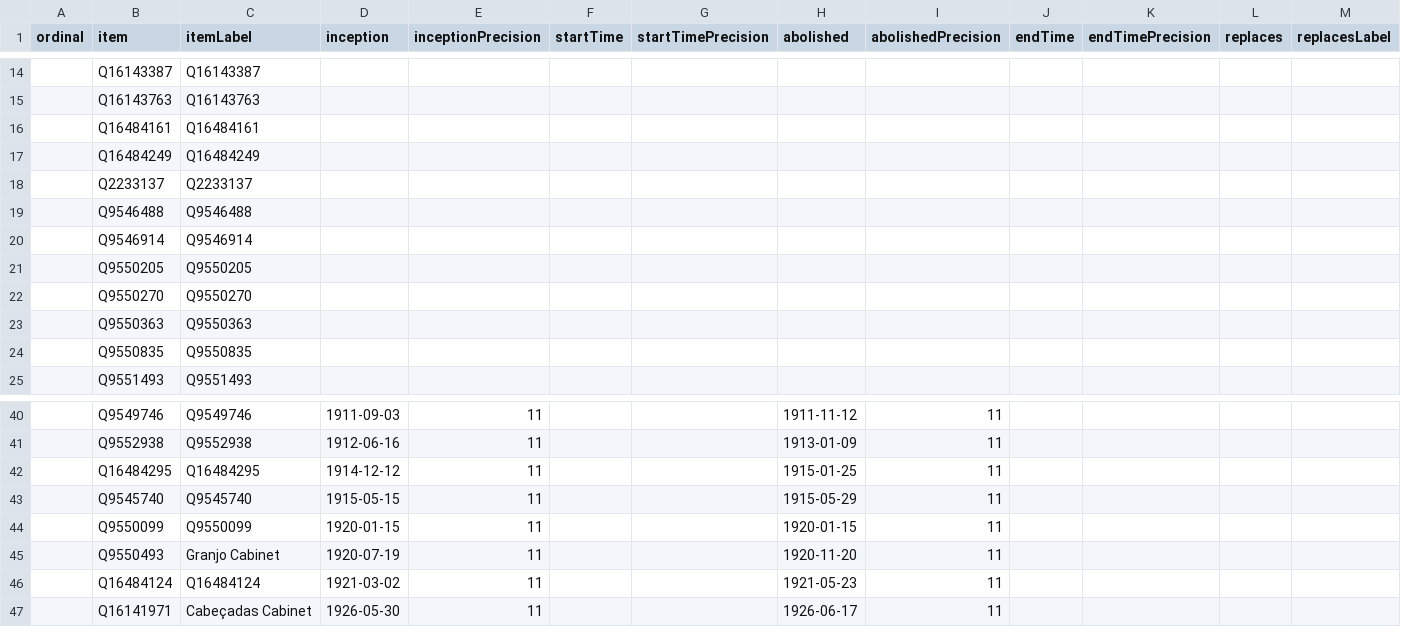
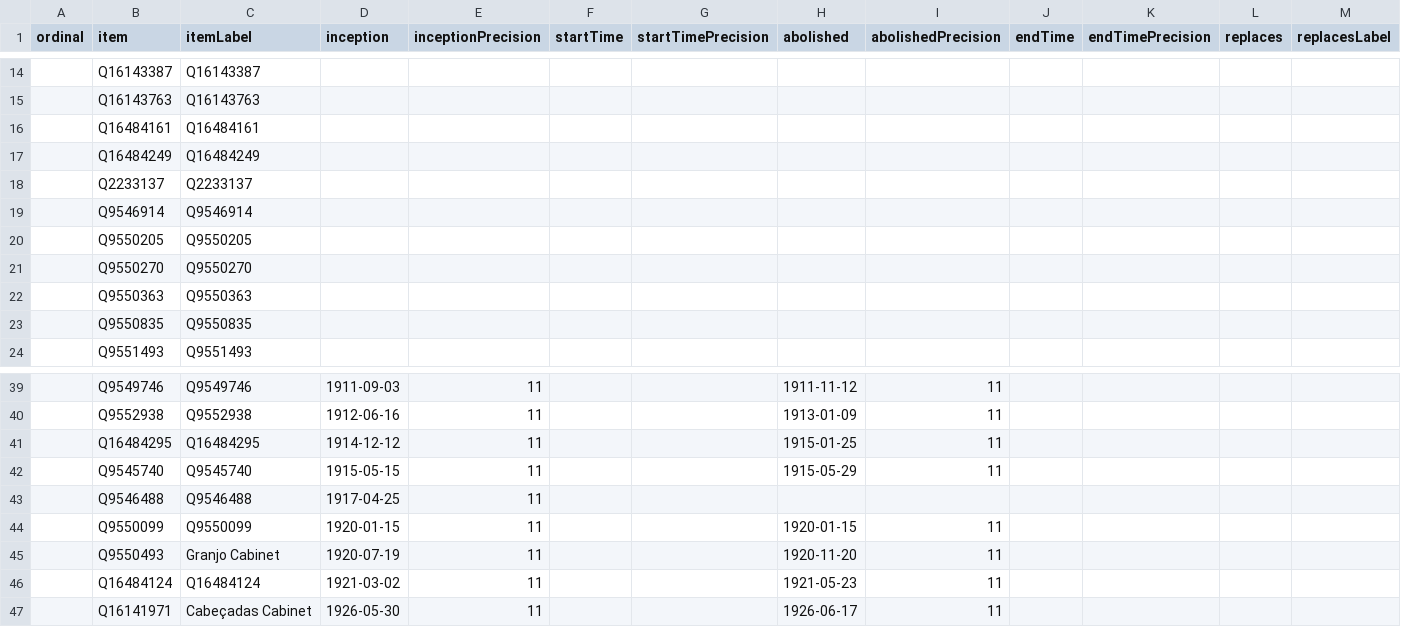
Before and after one commit to every-politician-scrapers/portugal-cabinet, a CSV file: wikidata/results/all-cabinets.csv, drawn as a sheet; only a part is shown, gaps mark what is left out; removed rows and columns are numbered as before the commit, all else as after; rows hold the shown columns only; the diff names each change by its address in the sheet, - before the commit and + after, or states it on an @@ line.

Commit message:
Run SPARQL queries

```diff
--- a/wikidata/results/all-cabinets.csv
+++ b/wikidata/results/all-cabinets.csv
-row 19:  | Q9546488 | Q9546488
+row 43:  | Q9546488 | Q9546488 | 1917-04-25 | 11
```
